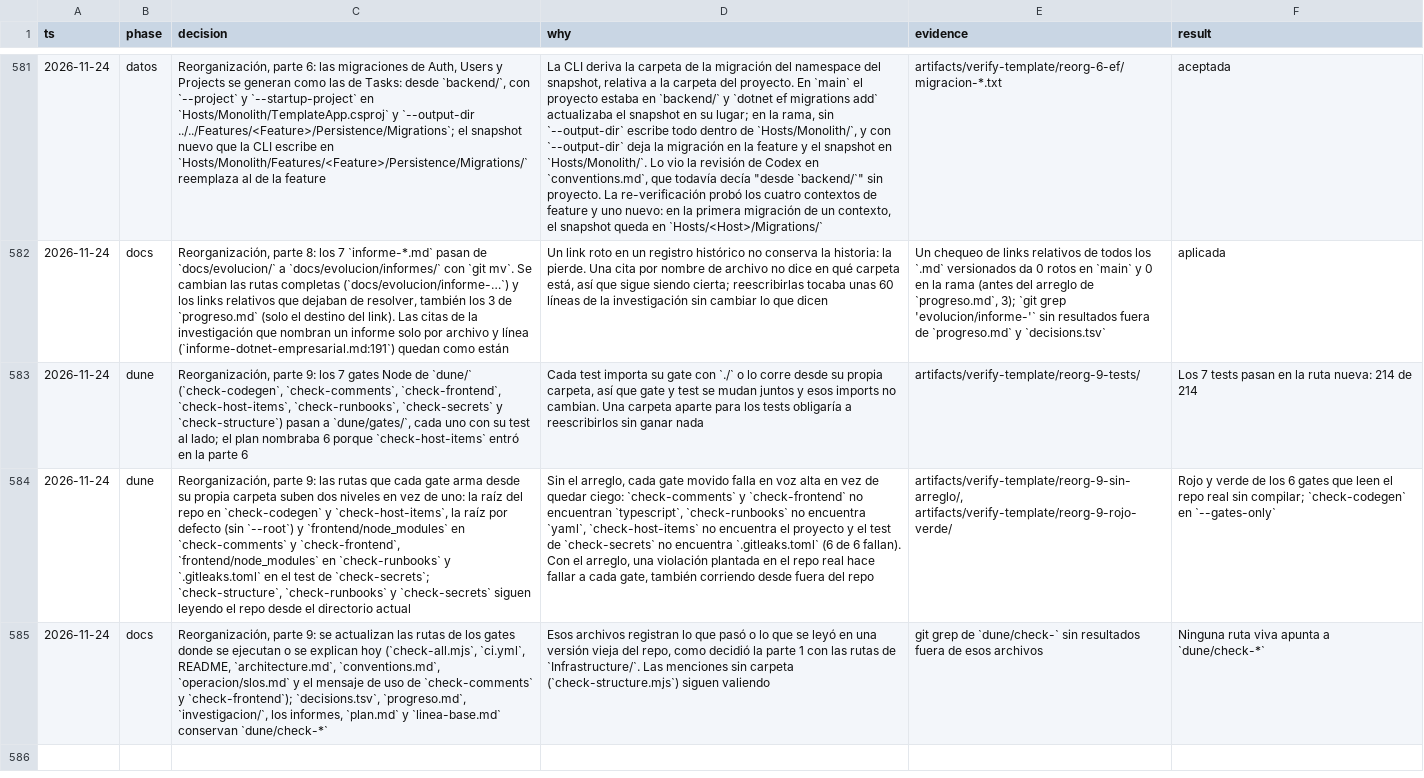
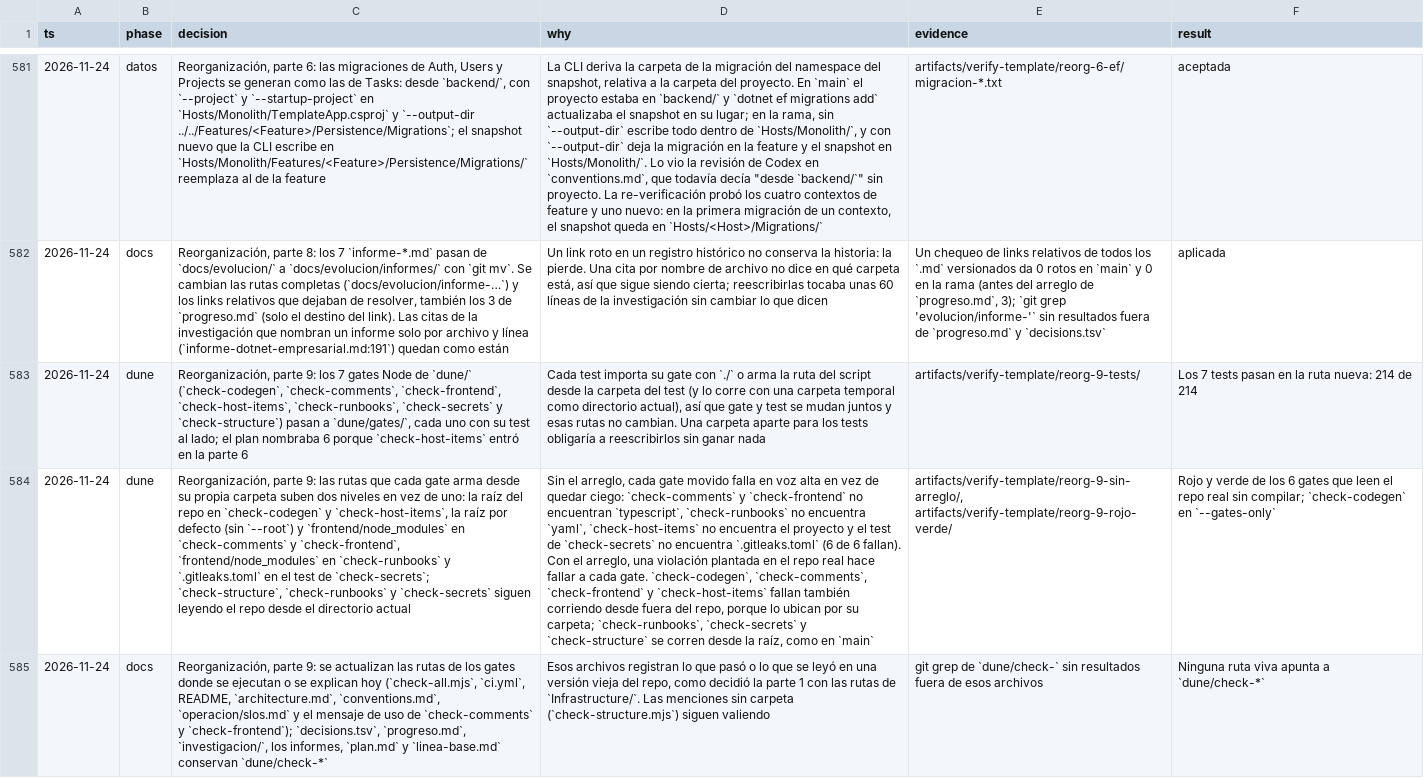
Before and after one commit to tobiasesquivel/full-stack-template, a TSV file: docs/decisions.tsv, drawn as a sheet; only a part is shown, gaps mark what is left out; the diff names each change by its address in the sheet, - before the commit and + after, or states it on an @@ line.

```diff
--- a/docs/decisions.tsv
+++ b/docs/decisions.tsv
-D583 (why): …`./` o lo corre desde su propia carpeta, así que gate y test se mudan juntos y esos imports no cambian.…
+D583 (why): …`./` o arma la ruta del script desde la carpeta del test (y lo corre con una carpeta temporal como directorio actual), así que gate y test se mudan juntos y esas rutas no cambian.…
-D584 (why): …a cada gate, también corriendo desde fuera del repo
+D584 (why): …a cada gate. `check-codegen`, `check-comments`, `check-frontend` y `check-host-items` fallan también corriendo desde fuera del repo, porque lo ubican por su carpeta; `check-runbooks`, `check-secrets` y `check-structure` se corren desde la raíz, como en `main`
```
Also changed, not shown: 1 other file.
